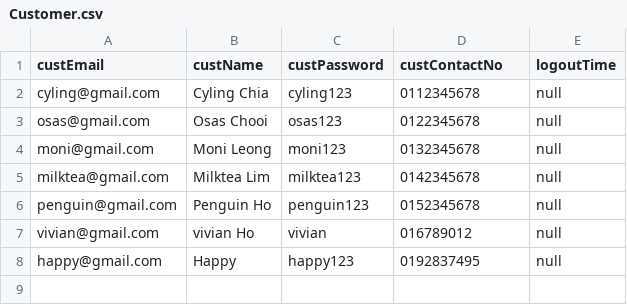
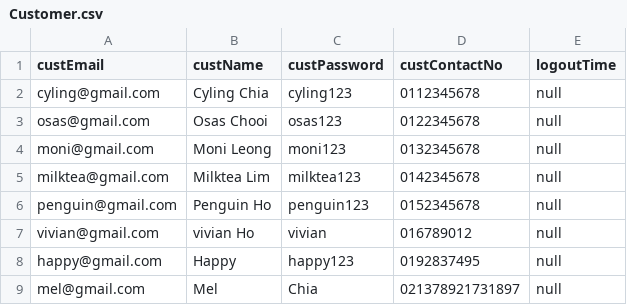
Before and after one commit to OsasChia/DSTR-Assignment, a CSV file: TURS/Customer.csv, drawn as a sheet; the diff names each change by its address in the sheet, - before the commit and + after, or states it on an @@ line.

```diff
--- a/TURS/Customer.csv
+++ b/TURS/Customer.csv
+row 9: mel@gmail.com | Mel | Chia | 021378921731897 | null
```
Also changed, not shown: 18 other files.
